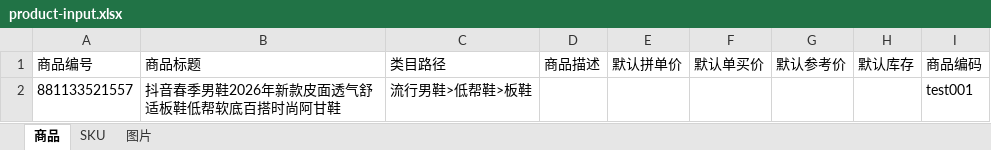
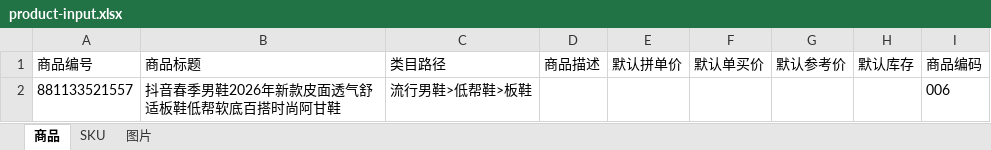
Before and after one commit to YellowDi/ProductPilot, an Excel workbook: imports/881133521557/product-input.xlsx, sheet 商品, drawn as a sheet; values as stored, in another font and other column widths than the file's, no borders; the diff names each change by its address in the sheet, - before the commit and + after, or states it on an @@ line.

```diff
--- a/imports/881133521557/product-input.xlsx (sheet 商品)
+++ b/imports/881133521557/product-input.xlsx (sheet 商品)
-I2 (商品编码): test001
+I2 (商品编码): 006
```
Also changed, not shown: sheet SKU, 6 other files.
